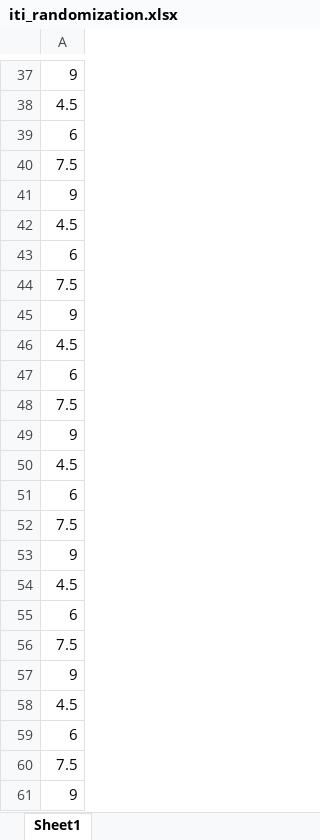
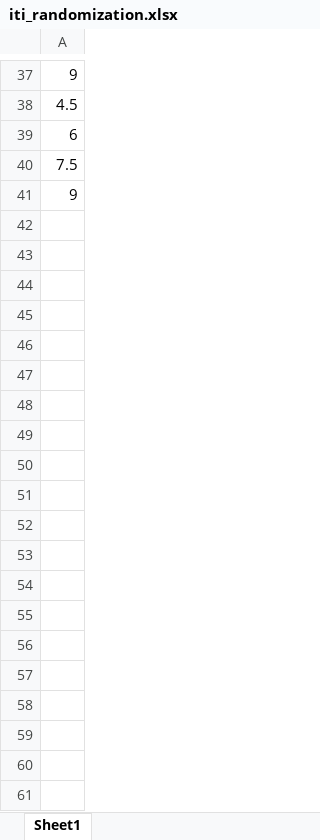
Before and after one commit to zs-nemecz/Guess_fMRI, an Excel workbook: iti_randomization.xlsx, sheet Sheet1, drawn as a sheet; only a part is shown, gaps mark what is left out; values as stored, in another font and other column widths than the file's, no borders; the diff covers the shown part only; the diff names each change by its address in the sheet, - before the commit and + after, or states it on an @@ line.

```diff
--- a/iti_randomization.xlsx (sheet Sheet1)
+++ b/iti_randomization.xlsx (sheet Sheet1)
-row 42: 4.5
-row 43: 6
-row 44: 7.5
-row 45: 9
-row 46: 4.5
-row 47: 6
-row 48: 7.5
-row 49: 9
-row 50: 4.5
-row 51: 6
-row 52: 7.5
-row 53: 9
-row 54: 4.5
-row 55: 6
-row 56: 7.5
-row 57: 9
-row 58: 4.5
-row 59: 6
-row 60: 7.5
-row 61: 9
```
Also changed, not shown: 20 removed rows elsewhere in this sheet, guess_condition_randomization.xlsx, practice.xlsx, 2 other files.
